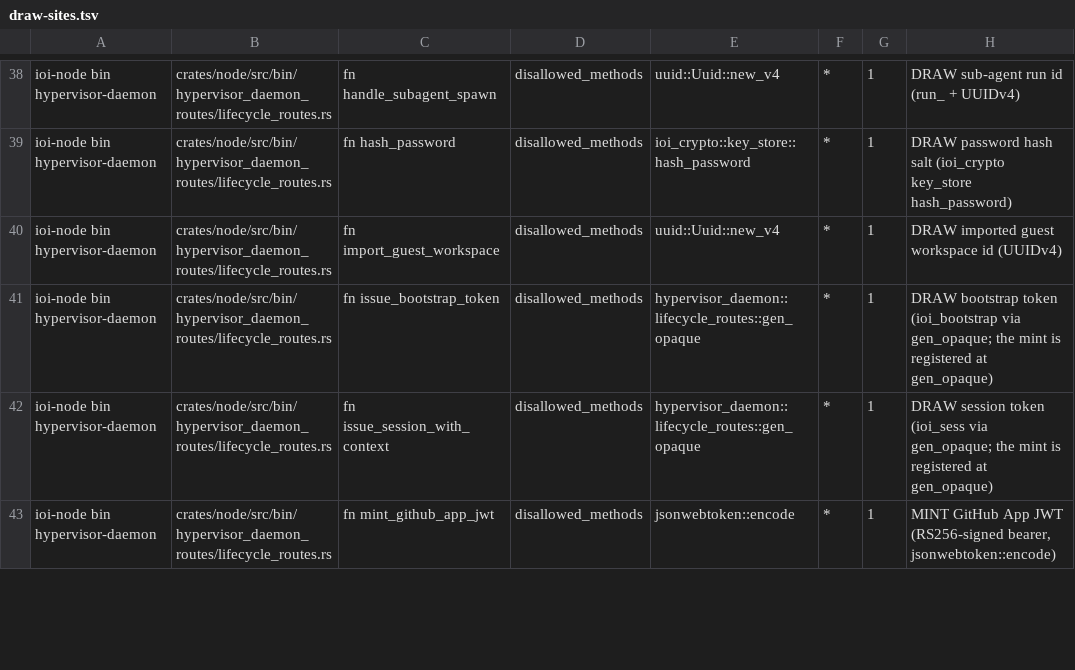
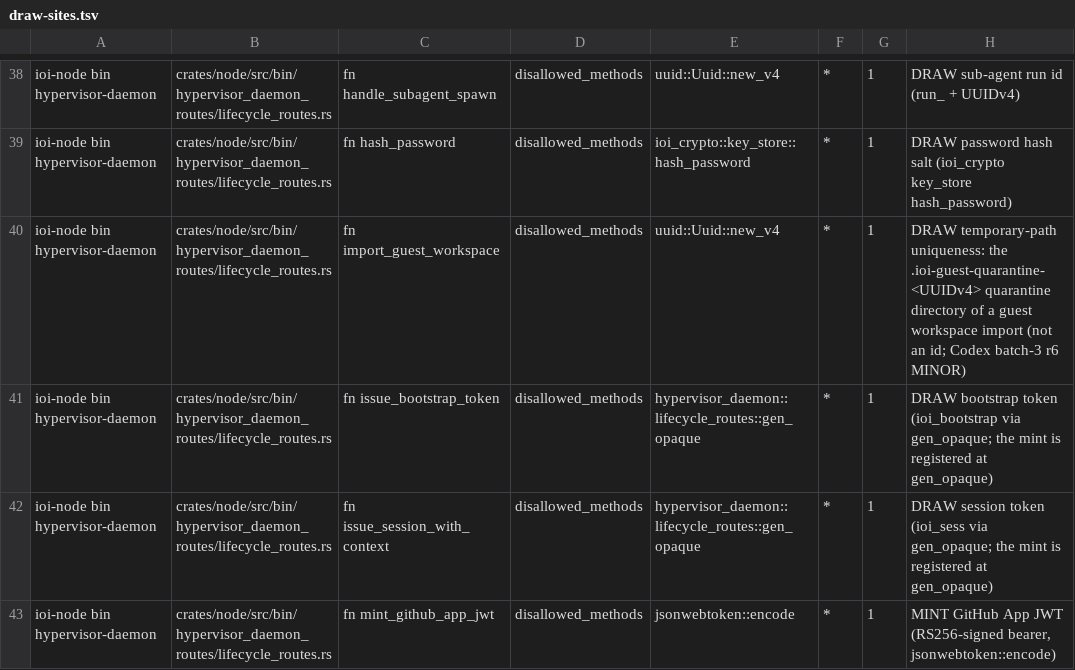
Before and after one commit to ioi-foundation/ioi, a TSV file: crates/node/mint-gate/draw-sites.tsv, drawn as a sheet; only a part is shown, gaps mark what is left out.

```diff
--- a/crates/node/mint-gate/draw-sites.tsv
+++ b/crates/node/mint-gate/draw-sites.tsv
@@ -39,3 +39,3 @@ ioi-node bin hypervisor-daemon	crates/node/src/bin/hypervisor_daemon_routes/life
 ioi-node bin hypervisor-daemon	crates/node/src/bin/hypervisor_daemon_routes/lifecycle_routes.rs	fn hash_password	disallowed_methods	ioi_crypto::key_store::hash_password	*	1	DRAW password hash salt (ioi_crypto key_store hash_password)
-ioi-node bin hypervisor-daemon	crates/node/src/bin/hypervisor_daemon_routes/lifecycle_routes.rs	fn import_guest_workspace	disallowed_methods	uuid::Uuid::new_v4	*	1	DRAW imported guest workspace id (UUIDv4)
+ioi-node bin hypervisor-daemon	crates/node/src/bin/hypervisor_daemon_routes/lifecycle_routes.rs	fn import_guest_workspace	disallowed_methods	uuid::Uuid::new_v4	*	1	DRAW temporary-path uniqueness: the .ioi-guest-quarantine-<UUIDv4> quarantine directory of a guest workspace import (not an id; Codex batch-3 r6 MINOR)
 ioi-node bin hypervisor-daemon	crates/node/src/bin/hypervisor_daemon_routes/lifecycle_routes.rs	fn issue_bootstrap_token	disallowed_methods	hypervisor_daemon::lifecycle_routes::gen_opaque	*	1	DRAW bootstrap token (ioi_bootstrap via gen_opaque; the mint is registered at gen_opaque)
```
Also changed, not shown: crates/node/mint-gate/expanded-sites.tsv, 1 other file.
